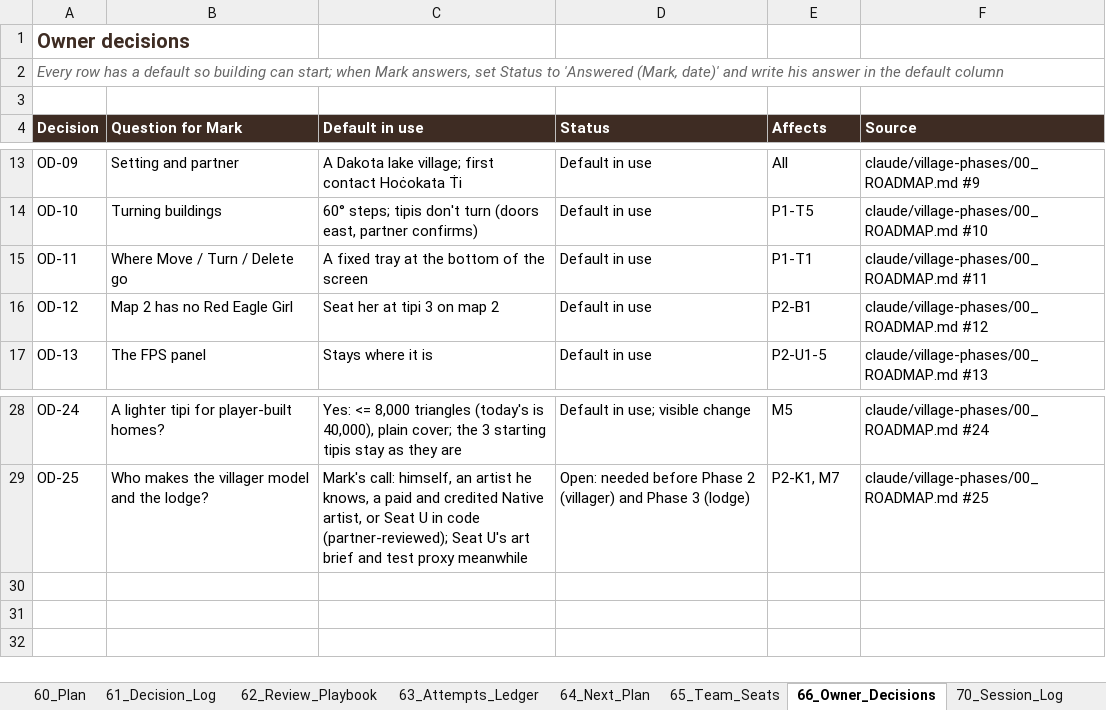
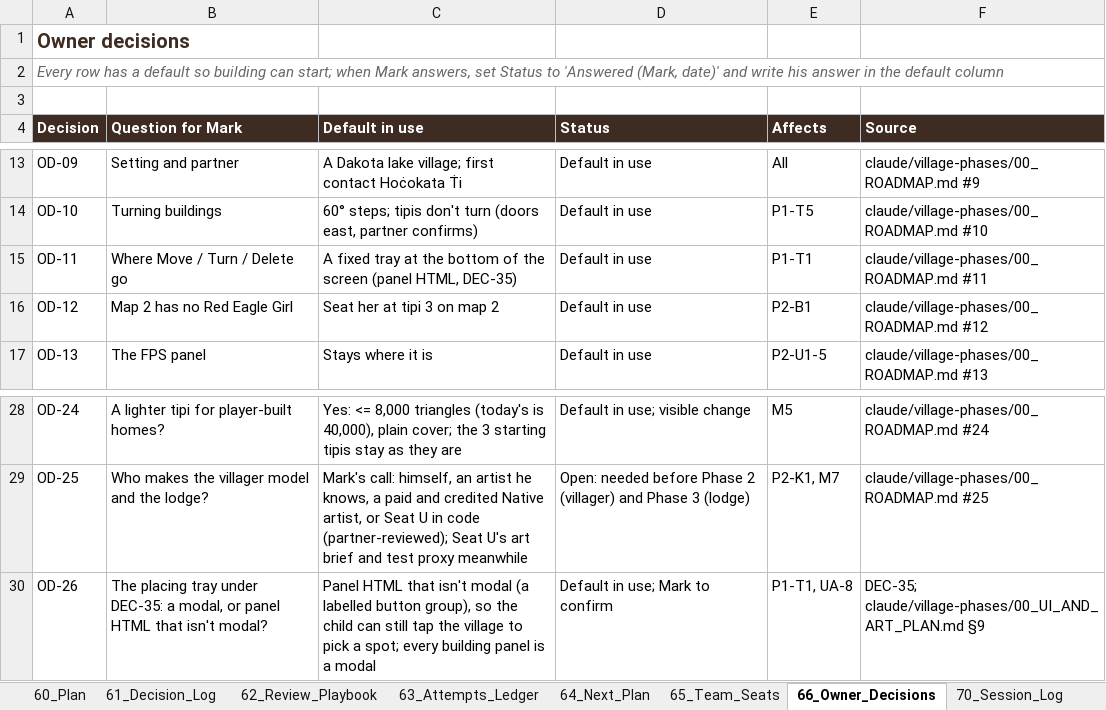
Before and after one commit to dev-ideasoftware-studio/SacredAdventures, an Excel workbook: docs/decision-engine/Decision_Engine.xlsx, sheet 66_Owner_Decisions, drawn as a sheet; only a part is shown, gaps mark what is left out; values as stored, in another font and other column widths than the file's, no borders; the diff names each change by its address in the sheet, - before the commit and + after, or states it on an @@ line.

```diff
--- a/docs/decision-engine/Decision_Engine.xlsx (sheet 66_Owner_Decisions)
+++ b/docs/decision-engine/Decision_Engine.xlsx (sheet 66_Owner_Decisions)
-C15 (Default in use): …the screen
+C15 (Default in use): …the screen (panel HTML, DEC-35)
+row 30: OD-26 | The placing tray under DEC-35: a modal, or panel HTML that isn't modal? | Panel HTML that isn't modal (a labelled button group), so the child can still tap the village to pick a spot; every building panel is a modal | Default in use; Mark to confirm | P1-T1, UA-8 | DEC-35; claude/village-phases/00_UI_AND_ART_PLAN.md §9
```
Also changed, not shown: sheet 64_Next_Plan, sheet 10_System, sheet 65_Team_Seats, sheet 62_Review_Playbook, sheet 00_Index, sheet 11_Boot_Sequence, 1 other file.
